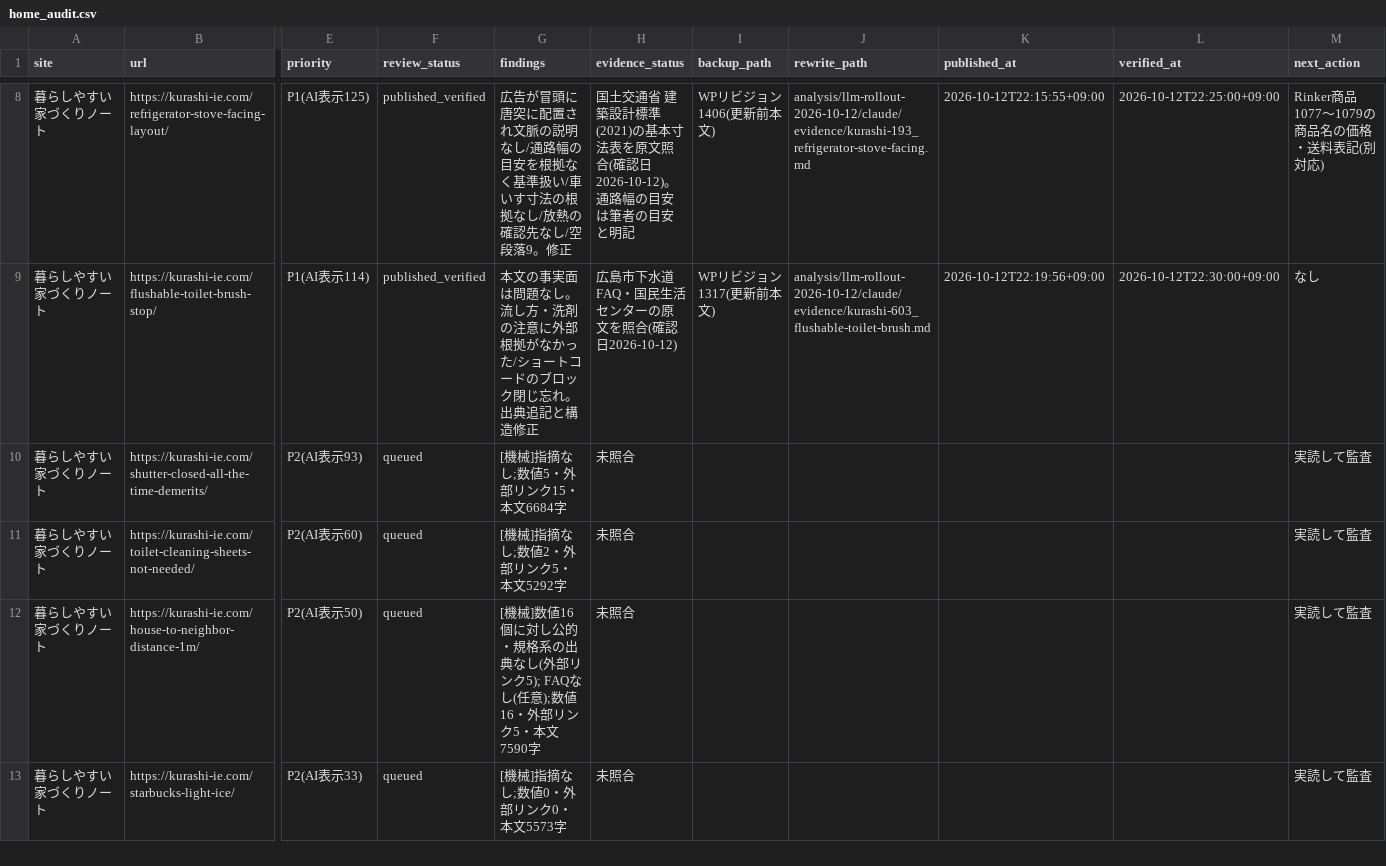
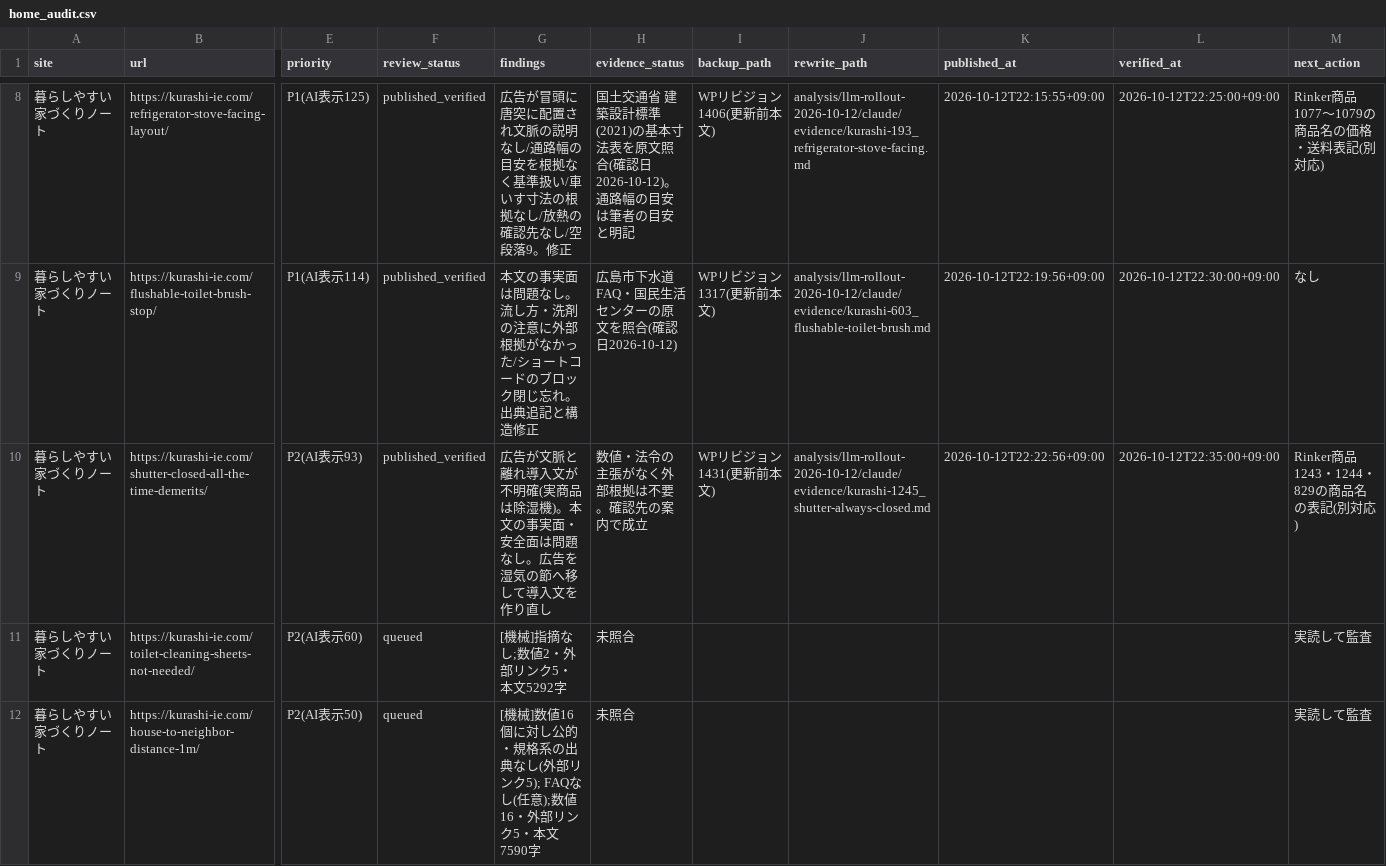
Before and after one commit to ebimayo5/unified-article-app, a CSV file: analysis/llm-rollout-2026-10-12/claude/home_audit.csv, drawn as a sheet; only a part is shown, gaps mark what is left out; the shorter side is filled out with more unchanged rows; the diff names each change by its address in the sheet, - before the commit and + after, or states it on an @@ line.

```diff
--- a/analysis/llm-rollout-2026-10-12/claude/home_audit.csv
+++ b/analysis/llm-rollout-2026-10-12/claude/home_audit.csv
-F10 (review_status): queued
+F10 (review_status): published_verified
-G10 (findings): [機械]指摘なし;数値5・外部リンク15・本文6684字
+G10 (findings): 広告が文脈と離れ導入文が不明確(実商品は除湿機)。本文の事実面・安全面は問題なし。広告を湿気の節へ移して導入文を作り直し
-H10 (evidence_status): 未照合
+H10 (evidence_status): 数値・法令の主張がなく外部根拠は不要。確認先の案内で成立
-I10 (backup_path): (empty)
+I10 (backup_path): WPリビジョン1431(更新前本文)
-J10 (rewrite_path): (empty)
+J10 (rewrite_path): analysis/llm-rollout-2026-10-12/claude/evidence/kurashi-1245_shutter-always-closed.md
-K10 (published_at): (empty)
+K10 (published_at): 2026-10-12T22:22:56+09:00
-L10 (verified_at): (empty)
+L10 (verified_at): 2026-10-12T22:35:00+09:00
-M10 (next_action): 実読して監査
+M10 (next_action): Rinker商品1243・1244・829の商品名の表記(別対応)
```
Also changed, not shown: 1 other file.
